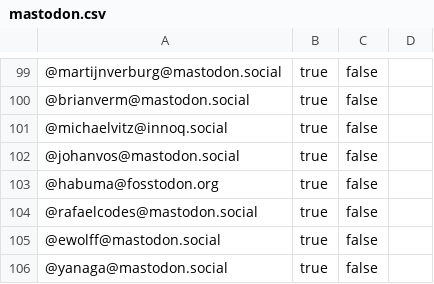
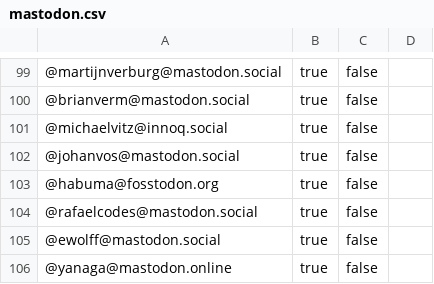
Before and after one commit to aalmiray/java-champions, a CSV file: resources/mastodon.csv, drawn as a sheet; only a part is shown, gaps mark what is left out; the diff names each change by its address in the sheet, - before the commit and + after, or states it on an @@ line.

```diff
--- a/resources/mastodon.csv
+++ b/resources/mastodon.csv
-A106: @yanaga@mastodon.social
+A106: @yanaga@mastodon.online
```
Also changed, not shown: 8 other files.
